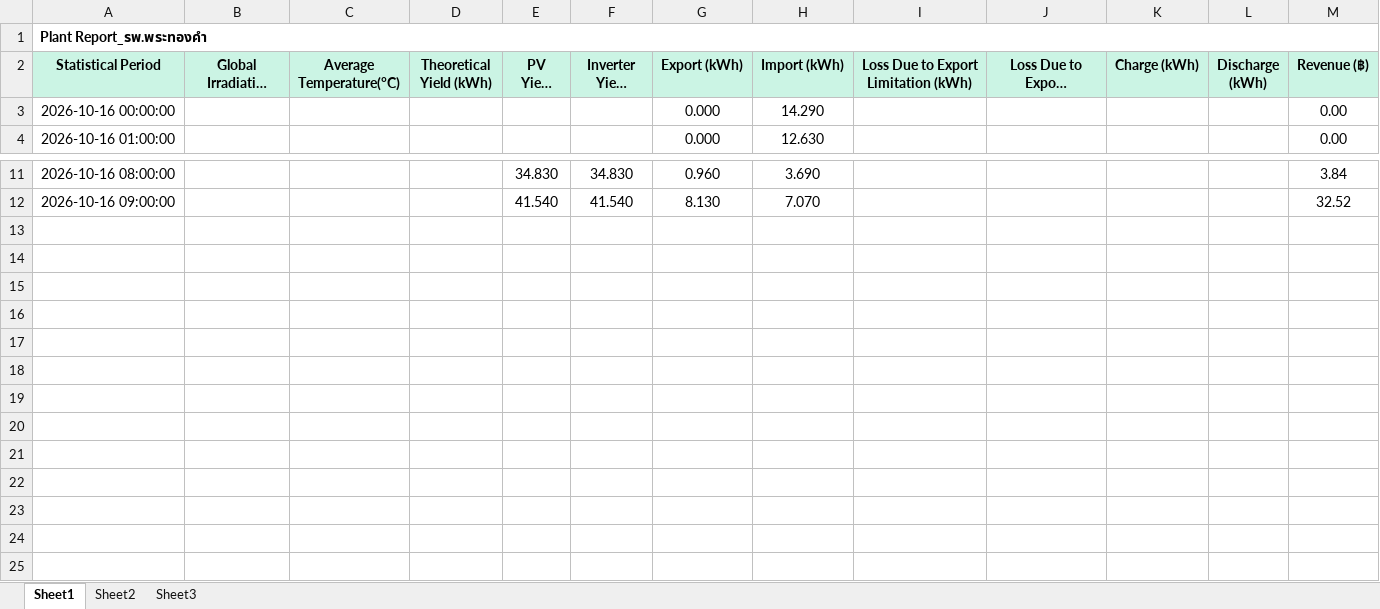
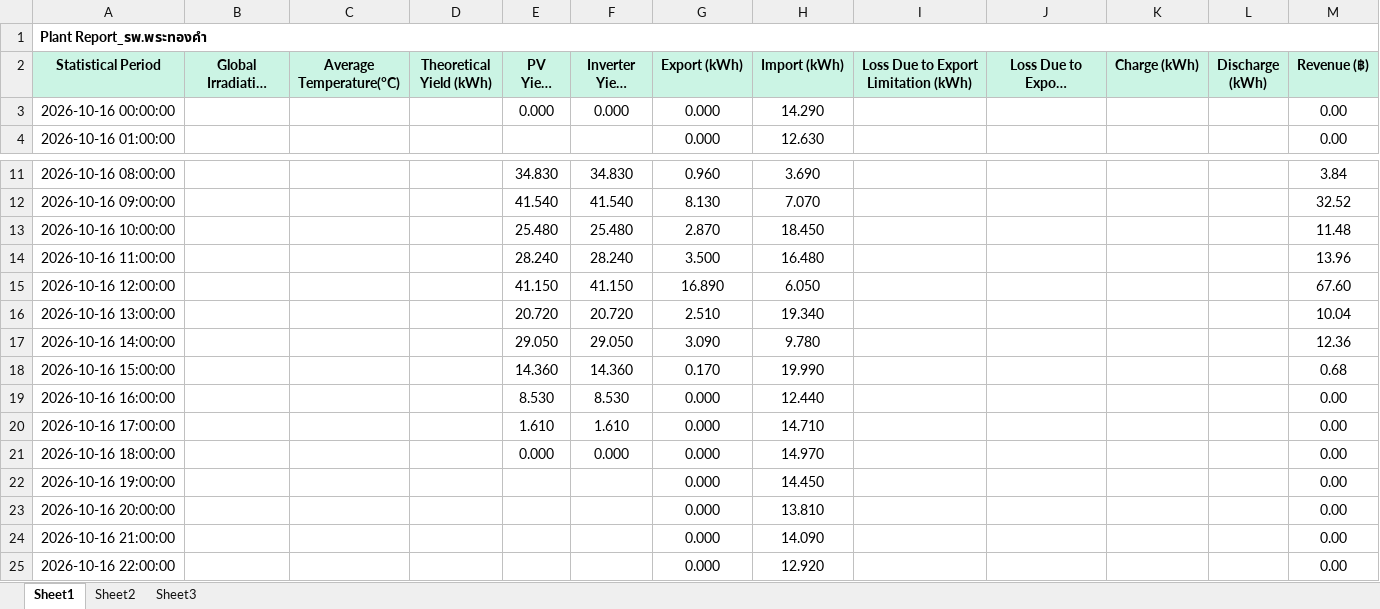
Before and after one commit to suvoak-web/hospital-dashboard, an Excel workbook: data/solar/reports/Plant_Report_16-10-2026.xlsx, sheet Sheet1, drawn as a sheet; only a part is shown, gaps mark what is left out; long unchanged cells end in …; values as stored, in another font and other column widths than the file's, no borders; the diff names each change by its address in the sheet, - before the commit and + after, or states it on an @@ line.

```diff
--- a/data/solar/reports/Plant_Report_16-10-2026.xlsx (sheet Sheet1)
+++ b/data/solar/reports/Plant_Report_16-10-2026.xlsx (sheet Sheet1)
-E3 (PV Yield (kWh)): (empty)
+E3 (PV Yield (kWh)): 0.000
-F3 (Inverter Yield (kWh)): (empty)
+F3 (Inverter Yield (kWh)): 0.000
+row 13: 2026-10-16 10:00:00 |  |  |  | 25.480 | 25.480 | 2.870 | 18.450 |  |  |  |  | 11.48
+row 14: 2026-10-16 11:00:00 |  |  |  | 28.240 | 28.240 | 3.500 | 16.480 |  |  |  |  | 13.96
+row 15: 2026-10-16 12:00:00 |  |  |  | 41.150 | 41.150 | 16.890 | 6.050 |  |  |  |  | 67.60
+row 16: 2026-10-16 13:00:00 |  |  |  | 20.720 | 20.720 | 2.510 | 19.340 |  |  |  |  | 10.04
+row 17: 2026-10-16 14:00:00 |  |  |  | 29.050 | 29.050 | 3.090 | 9.780 |  |  |  |  | 12.36
+row 18: 2026-10-16 15:00:00 |  |  |  | 14.360 | 14.360 | 0.170 | 19.990 |  |  |  |  | 0.68
+row 19: 2026-10-16 16:00:00 |  |  |  | 8.530 | 8.530 | 0.000 | 12.440 |  |  |  |  | 0.00
+row 20: 2026-10-16 17:00:00 |  |  |  | 1.610 | 1.610 | 0.000 | 14.710 |  |  |  |  | 0.00
+row 21: 2026-10-16 18:00:00 |  |  |  | 0.000 | 0.000 | 0.000 | 14.970 |  |  |  |  | 0.00
+row 22: 2026-10-16 19:00:00 |  |  |  |  |  | 0.000 | 14.450 |  |  |  |  | 0.00
+row 23: 2026-10-16 20:00:00 |  |  |  |  |  | 0.000 | 13.810 |  |  |  |  | 0.00
+row 24: 2026-10-16 21:00:00 |  |  |  |  |  | 0.000 | 14.090 |  |  |  |  | 0.00
+row 25: 2026-10-16 22:00:00 |  |  |  |  |  | 0.000 | 12.920 |  |  |  |  | 0.00
```
Also changed, not shown: 1 other file.
